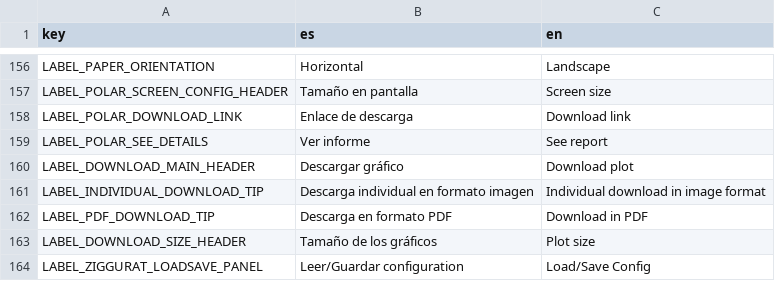
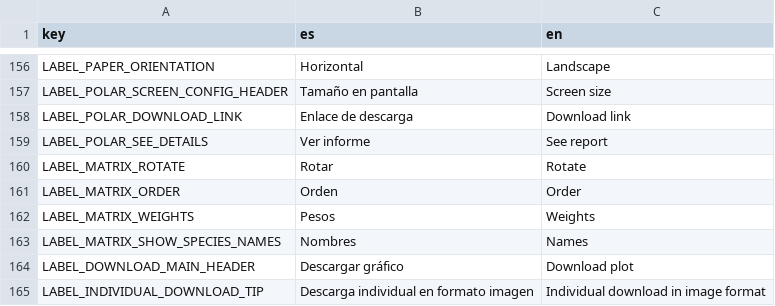
Before and after one commit to jgalgarra/bipartgraph, a CSV file: resources/strings.csv, drawn as a sheet; only a part is shown, gaps mark what is left out; the shorter side is filled out with more unchanged rows.

Commit message:
Matrix plot display controls

```diff
--- a/resources/strings.csv
+++ b/resources/strings.csv
@@ -159,2 +159,6 @@
 "LABEL_POLAR_SEE_DETAILS","Ver informe","See report"
+"LABEL_MATRIX_ROTATE","Rotar", "Rotate"
+"LABEL_MATRIX_ORDER","Orden", "Order"
+"LABEL_MATRIX_WEIGHTS","Pesos", "Weights"
+"LABEL_MATRIX_SHOW_SPECIES_NAMES", "Nombres", "Names"
 "LABEL_DOWNLOAD_MAIN_HEADER","Descargar gráfico","Download plot"
```
Also changed, not shown: conf/datossafefiles.csv, conf/labelcolors.csv, 16 other files.
